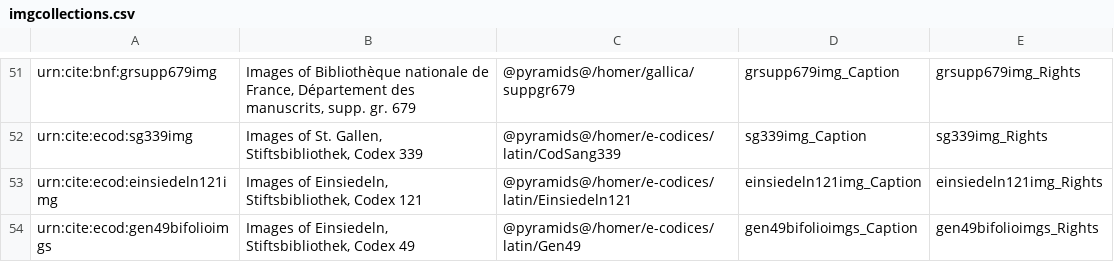
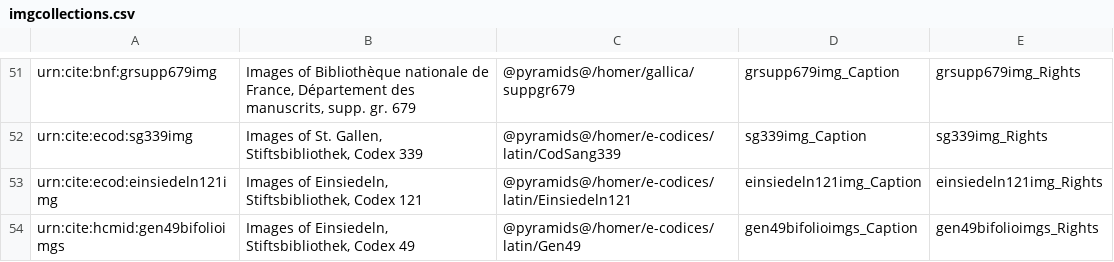
Before and after one commit to openmss/mss, a CSV file: extension-images/imgcollections.csv, drawn as a sheet; only a part is shown, gaps mark what is left out.

```diff
--- a/extension-images/imgcollections.csv
+++ b/extension-images/imgcollections.csv
@@ -53,2 +53,2 @@ urn:cite:ecod:sg339img,"Images of St. Gallen, Stiftsbibliothek, Codex 339","@pyr
 urn:cite:ecod:einsiedeln121img,"Images of Einsiedeln, Stiftsbibliothek, Codex 121","@pyramids@/homer/e-codices/latin/Einsiedeln121",einsiedeln121img_Caption,einsiedeln121img_Rights
-urn:cite:ecod:gen49bifolioimgs,"Images of Einsiedeln, Stiftsbibliothek, Codex 49","@pyramids@/homer/e-codices/latin/Gen49",gen49bifolioimgs_Caption,gen49bifolioimgs_Rights
+urn:cite:hcmid:gen49bifolioimgs,"Images of Einsiedeln, Stiftsbibliothek, Codex 49","@pyramids@/homer/e-codices/latin/Gen49",gen49bifolioimgs_Caption,gen49bifolioimgs_Rights
```
Also changed, not shown: collections/imgs/latin/gen49img.csv, 1 other file.
